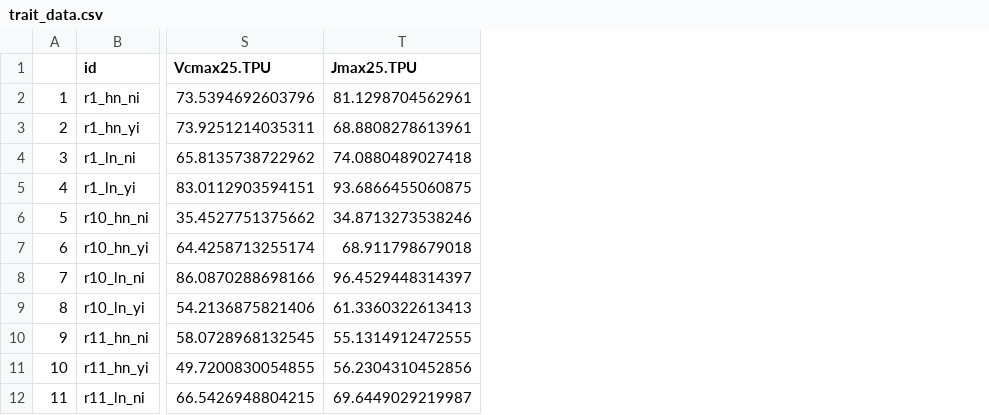
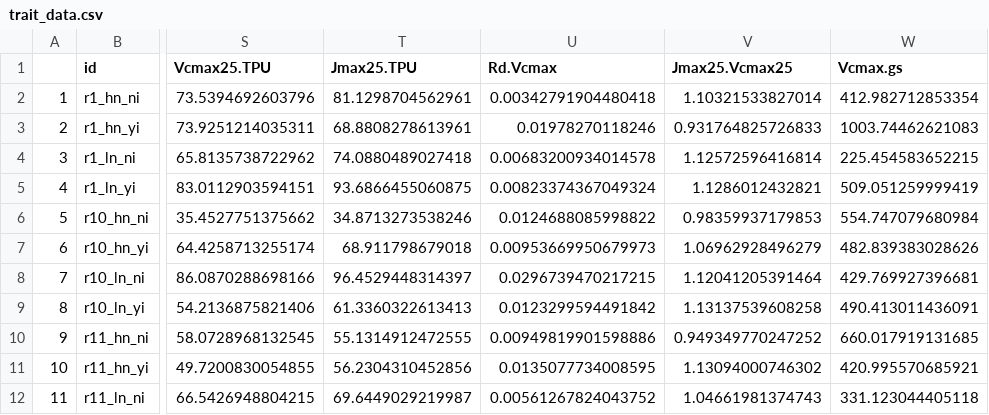
Before and after one commit to eaperkowski/NxI_soybean_phys, a CSV file: data/trait_data.csv, drawn as a sheet; only a part is shown, gaps mark what is left out; the diff names each change by its address in the sheet, - before the commit and + after, or states it on an @@ line.

Commit message:
update leaf trait file to have iWUE, Rd:Vcmax, aand Vcmax:gs

```diff
--- a/data/trait_data.csv
+++ b/data/trait_data.csv
+column U (Rd.Vcmax), rows 2-12: 0.00342791904480418 | 0.01978270118246 | 0.00683200934014578 | 0.00823374367049324 | 0.0124688085998822 | 0.00953669950679973 | 0.0296739470217215 | 0.0123299594491842 | 0.00949819901598886 | 0.0135077734008595 | 0.00561267824043752
+column V (Jmax25.Vcmax25), rows 2-12: 1.10321533827014 | 0.931764825726833 | 1.12572596416814 | 1.1286012432821 | 0.98359937179853 | 1.06962928496279 | 1.12041205391464 | 1.13137539608258 | 0.949349770247252 | 1.13094000746302 | 1.04661981374743
+column W (Vcmax.gs), rows 2-12: 412.982712853354 | 1003.74462621083 | 225.454583652215 | 509.051259999419 | 554.747079680984 | 482.839383028626 | 429.769927396681 | 490.413011436091 | 660.017919131685 | 420.995570685921 | 331.123044405118
```
Also changed, not shown: 1 other file.
